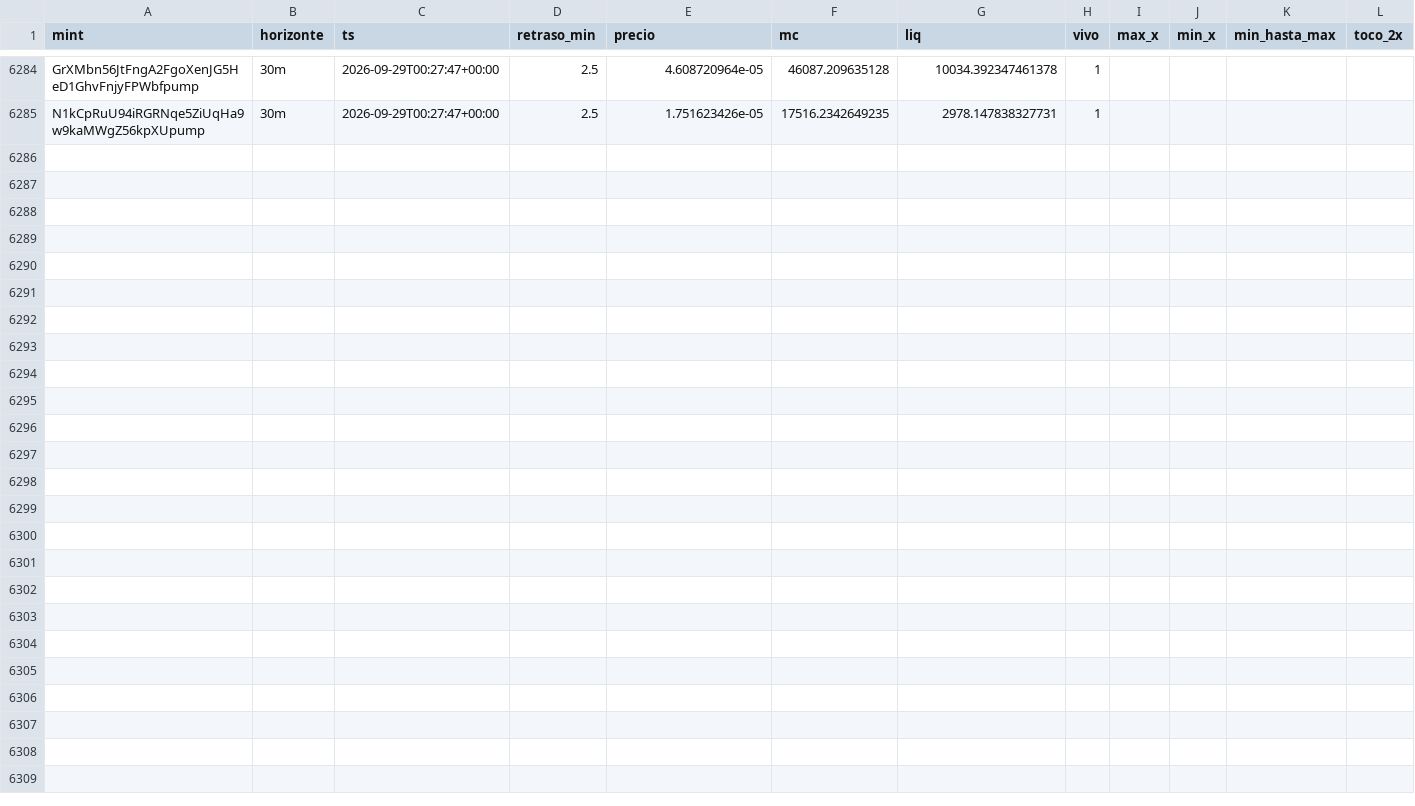
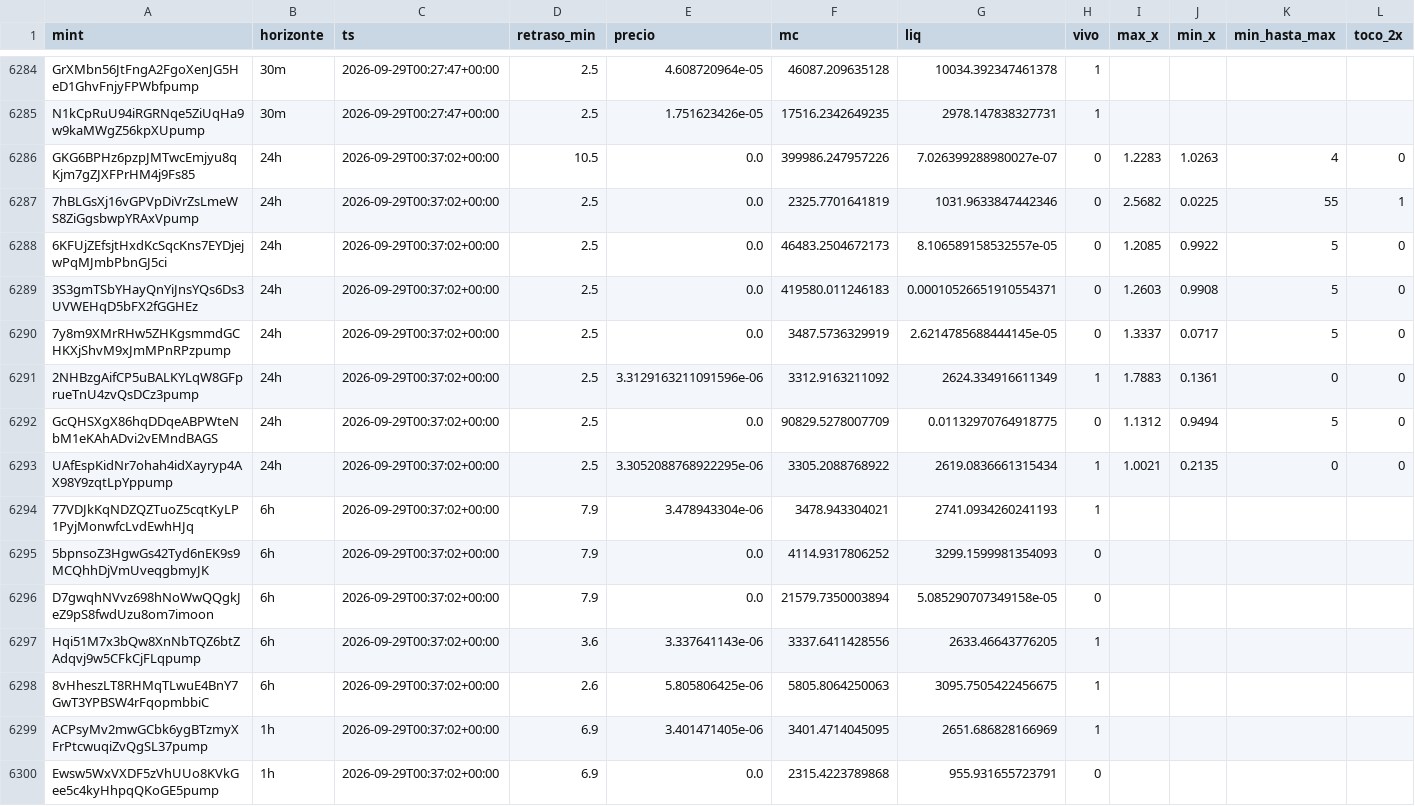
Before and after one commit to eriphelo15/An-lisis-cuantitativo, a CSV file: seguimiento.csv, drawn as a sheet; only a part is shown, gaps mark what is left out; rows hold the shown columns only; the diff names each change by its address in the sheet, - before the commit and + after, or states it on an @@ line.

```diff
--- a/seguimiento.csv
+++ b/seguimiento.csv
+row 6286: GKG6BPHz6pzpJMTwcEmjyu8qKjm7gZJXFPrHM4j9Fs85 | 24h | 2026-09-29T00:37:02+00:00 | 10.5 | 0.0 | 399986.247957226 | 7.026399288980027e-07 | 0 | 1.2283 | 1.0263 | 4 | 0
+row 6287: 7hBLGsXj16vGPVpDiVrZsLmeWS8ZiGgsbwpYRAxVpump | 24h | 2026-09-29T00:37:02+00:00 | 2.5 | 0.0 | 2325.7701641819 | 1031.9633847442346 | 0 | 2.5682 | 0.0225 | 55 | 1
+row 6288: 6KFUjZEfsjtHxdKcSqcKns7EYDjejwPqMJmbPbnGJ5ci | 24h | 2026-09-29T00:37:02+00:00 | 2.5 | 0.0 | 46483.2504672173 | 8.106589158532557e-05 | 0 | 1.2085 | 0.9922 | 5 | 0
+row 6289: 3S3gmTSbYHayQnYiJnsYQs6Ds3UVWEHqD5bFX2fGGHEz | 24h | 2026-09-29T00:37:02+00:00 | 2.5 | 0.0 | 419580.011246183 | 0.00010526651910554371 | 0 | 1.2603 | 0.9908 | 5 | 0
+row 6290: 7y8m9XMrRHw5ZHKgsmmdGCHKXjShvM9xJmMPnRPzpump | 24h | 2026-09-29T00:37:02+00:00 | 2.5 | 0.0 | 3487.5736329919 | 2.6214785688444145e-05 | 0 | 1.3337 | 0.0717 | 5 | 0
+row 6291: 2NHBzgAifCP5uBALKYLqW8GFprueTnU4zvQsDCz3pump | 24h | 2026-09-29T00:37:02+00:00 | 2.5 | 3.3129163211091596e-06 | 3312.9163211092 | 2624.334916611349 | 1 | 1.7883 | 0.1361 | 0 | 0
+row 6292: GcQHSXgX86hqDDqeABPWteNbM1eKAhADvi2vEMndBAGS | 24h | 2026-09-29T00:37:02+00:00 | 2.5 | 0.0 | 90829.5278007709 | 0.01132970764918775 | 0 | 1.1312 | 0.9494 | 5 | 0
+row 6293: UAfEspKidNr7ohah4idXayryp4AX98Y9zqtLpYppump | 24h | 2026-09-29T00:37:02+00:00 | 2.5 | 3.3052088768922295e-06 | 3305.2088768922 | 2619.0836661315434 | 1 | 1.0021 | 0.2135 | 0 | 0
+row 6294: 77VDJkKqNDZQZTuoZ5cqtKyLP1PyjMonwfcLvdEwhHJq | 6h | 2026-09-29T00:37:02+00:00 | 7.9 | 3.478943304e-06 | 3478.943304021 | 2741.0934260241193 | 1
+row 6295: 5bpnsoZ3HgwGs42Tyd6nEK9s9MCQhhDjVmUveqgbmyJK | 6h | 2026-09-29T00:37:02+00:00 | 7.9 | 0.0 | 4114.9317806252 | 3299.1599981354093 | 0
+row 6296: D7gwqhNVvz698hNoWwQQgkJeZ9pS8fwdUzu8om7imoon | 6h | 2026-09-29T00:37:02+00:00 | 7.9 | 0.0 | 21579.7350003894 | 5.085290707349158e-05 | 0
+row 6297: Hqi51M7x3bQw8XnNbTQZ6btZAdqvj9w5CFkCjFLqpump | 6h | 2026-09-29T00:37:02+00:00 | 3.6 | 3.337641143e-06 | 3337.6411428556 | 2633.46643776205 | 1
+row 6298: 8vHheszLT8RHMqTLwuE4BnY7GwT3YPBSW4rFqopmbbiC | 6h | 2026-09-29T00:37:02+00:00 | 2.6 | 5.805806425e-06 | 5805.8064250063 | 3095.7505422456675 | 1
+row 6299: ACPsyMv2mwGCbk6ygBTzmyXFrPtcwuqiZvQgSL37pump | 1h | 2026-09-29T00:37:02+00:00 | 6.9 | 3.401471405e-06 | 3401.4714045095 | 2651.686828166969 | 1
+row 6300: Ewsw5WxVXDF5zVhUUo8KVkGee5c4kyHhpqQKoGE5pump | 1h | 2026-09-29T00:37:02+00:00 | 6.9 | 0.0 | 2315.4223789868 | 955.931655723791 | 0
```
Also changed, not shown: alertas.csv, 3 other files.
